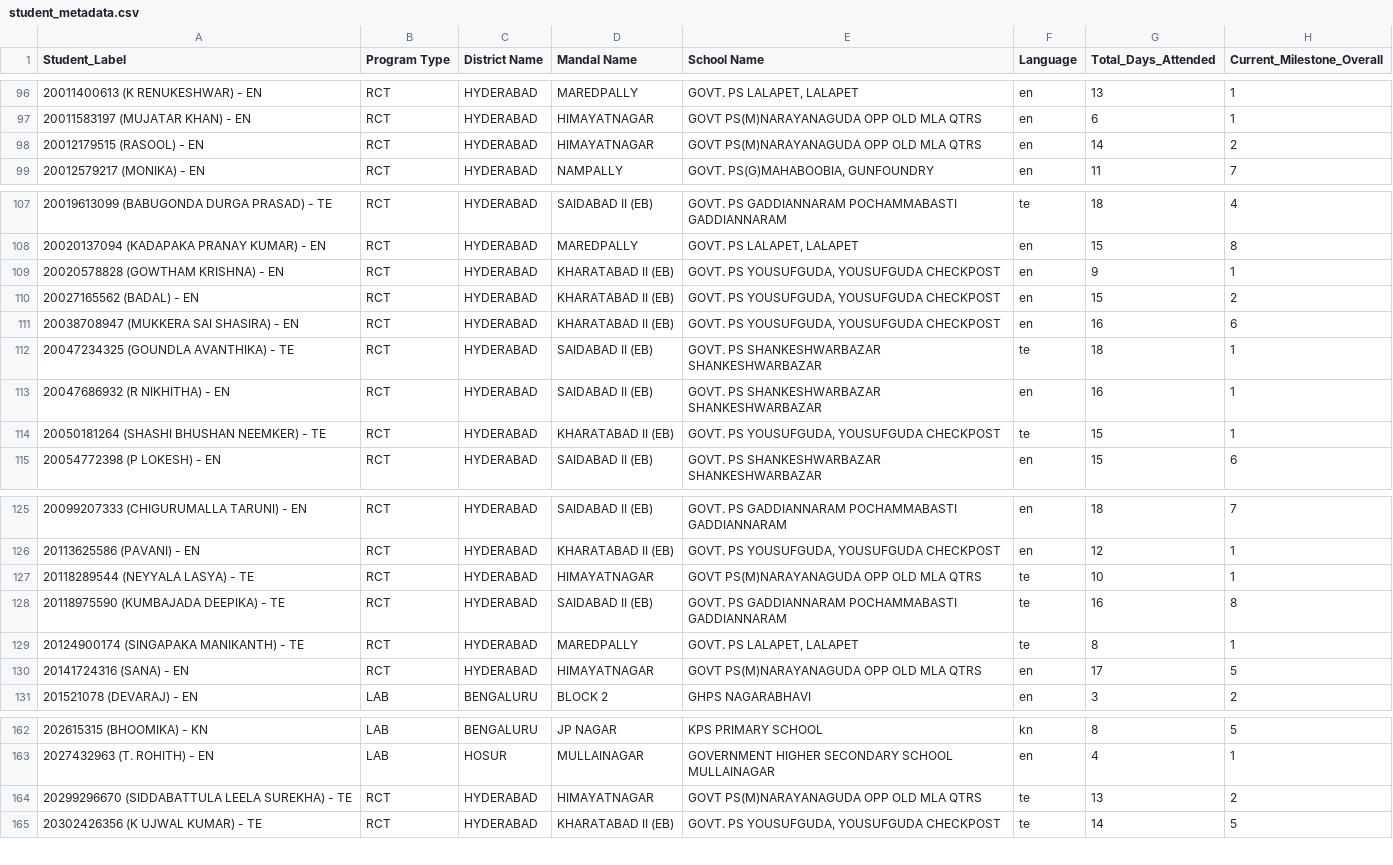
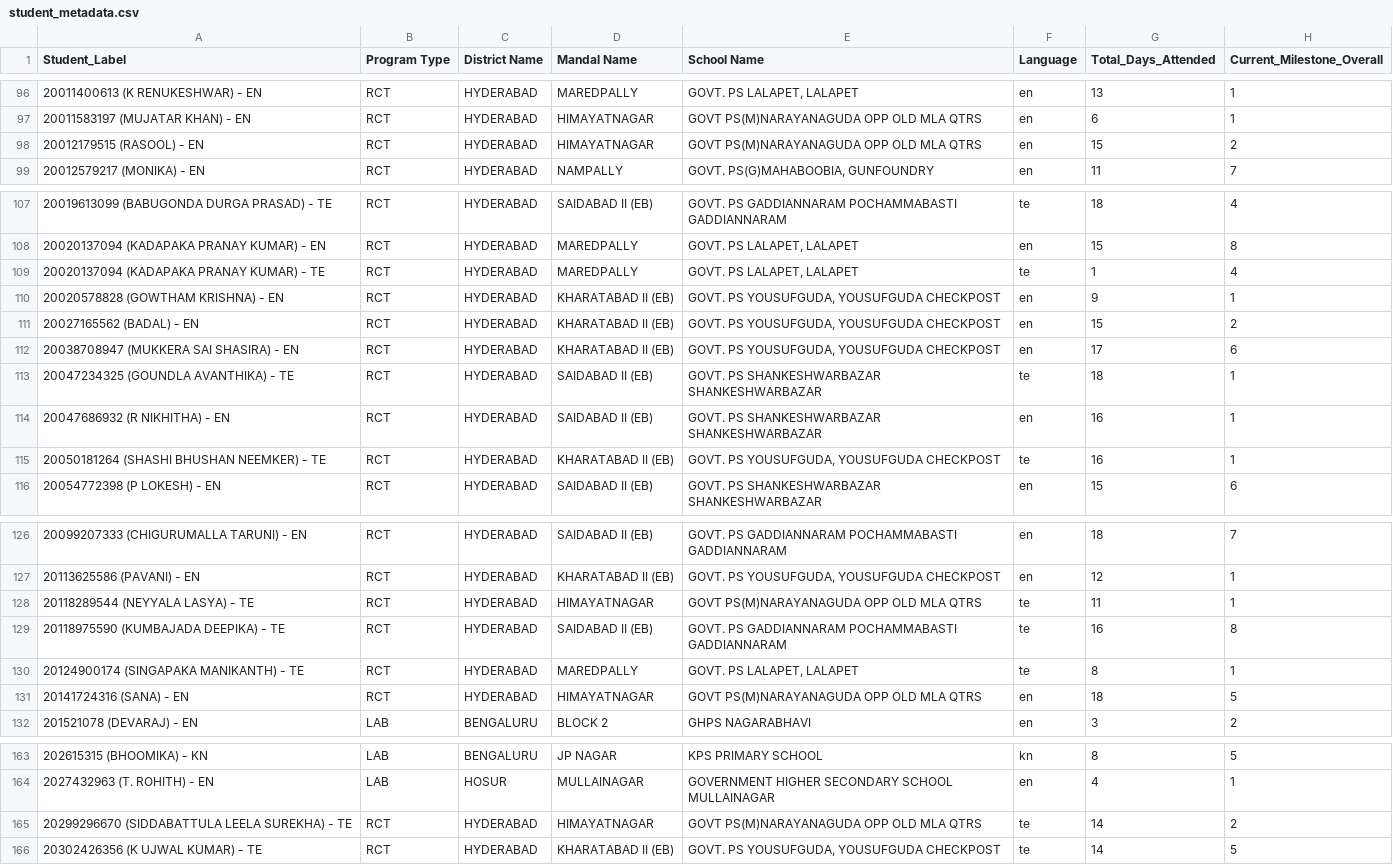
Before and after one commit to abhineetsingh10/internal-dashboard, a CSV file: student_metadata.csv, drawn as a sheet; only a part is shown, gaps mark what is left out.

```diff
--- a/student_metadata.csv
+++ b/student_metadata.csv
@@ -97,3 +97,3 @@ Student_Label,Program Type,District Name,Mandal Name,School Name,Language,Total_
 20011583197 (MUJATAR KHAN) - EN,RCT,HYDERABAD,HIMAYATNAGAR,GOVT  PS(M)NARAYANAGUDA  OPP OLD MLA QTRS,en,6,1
-20012179515 (RASOOL) - EN,RCT,HYDERABAD,HIMAYATNAGAR,GOVT  PS(M)NARAYANAGUDA  OPP OLD MLA QTRS,en,14,2
+20012179515 (RASOOL) - EN,RCT,HYDERABAD,HIMAYATNAGAR,GOVT  PS(M)NARAYANAGUDA  OPP OLD MLA QTRS,en,15,2
 20012579217 (MONIKA) - EN,RCT,HYDERABAD,NAMPALLY,"GOVT. PS(G)MAHABOOBIA, GUNFOUNDRY",en,11,7
@@ -108,8 +108,9 @@ Student_Label,Program Type,District Name,Mandal Name,School Name,Language,Total_
 20020137094 (KADAPAKA PRANAY KUMAR) - EN,RCT,HYDERABAD,MAREDPALLY,"GOVT. PS LALAPET, LALAPET",en,15,8
+20020137094 (KADAPAKA PRANAY KUMAR) - TE,RCT,HYDERABAD,MAREDPALLY,"GOVT. PS LALAPET, LALAPET",te,1,4
 20020578828 (GOWTHAM KRISHNA) - EN,RCT,HYDERABAD,KHARATABAD II (EB),"GOVT. PS YOUSUFGUDA, YOUSUFGUDA CHECKPOST",en,9,1
 20027165562 (BADAL) - EN,RCT,HYDERABAD,KHARATABAD II (EB),"GOVT. PS YOUSUFGUDA, YOUSUFGUDA CHECKPOST",en,15,2
-20038708947 (MUKKERA SAI SHASIRA) - EN,RCT,HYDERABAD,KHARATABAD II (EB),"GOVT. PS YOUSUFGUDA, YOUSUFGUDA CHECKPOST",en,16,6
+20038708947 (MUKKERA SAI SHASIRA) - EN,RCT,HYDERABAD,KHARATABAD II (EB),"GOVT. PS YOUSUFGUDA, YOUSUFGUDA CHECKPOST",en,17,6
 20047234325 (GOUNDLA AVANTHIKA) - TE,RCT,HYDERABAD,SAIDABAD II (EB),GOVT. PS SHANKESHWARBAZAR SHANKESHWARBAZAR,te,18,1
 20047686932 (R NIKHITHA) - EN,RCT,HYDERABAD,SAIDABAD II (EB),GOVT. PS SHANKESHWARBAZAR SHANKESHWARBAZAR,en,16,1
-20050181264 (SHASHI BHUSHAN NEEMKER) - TE,RCT,HYDERABAD,KHARATABAD II (EB),"GOVT. PS YOUSUFGUDA, YOUSUFGUDA CHECKPOST",te,15,1
+20050181264 (SHASHI BHUSHAN NEEMKER) - TE,RCT,HYDERABAD,KHARATABAD II (EB),"GOVT. PS YOUSUFGUDA, YOUSUFGUDA CHECKPOST",te,16,1
 20054772398 (P LOKESH) - EN,RCT,HYDERABAD,SAIDABAD II (EB),GOVT. PS SHANKESHWARBAZAR SHANKESHWARBAZAR,en,15,6
@@ -126,6 +127,6 @@ Student_Label,Program Type,District Name,Mandal Name,School Name,Language,Total_
 20113625586 (PAVANI) - EN,RCT,HYDERABAD,KHARATABAD II (EB),"GOVT. PS YOUSUFGUDA, YOUSUFGUDA CHECKPOST",en,12,1
-20118289544 (NEYYALA LASYA) - TE,RCT,HYDERABAD,HIMAYATNAGAR,GOVT  PS(M)NARAYANAGUDA  OPP OLD MLA QTRS,te,10,1
+20118289544 (NEYYALA LASYA) - TE,RCT,HYDERABAD,HIMAYATNAGAR,GOVT  PS(M)NARAYANAGUDA  OPP OLD MLA QTRS,te,11,1
 20118975590 (KUMBAJADA DEEPIKA) - TE,RCT,HYDERABAD,SAIDABAD II (EB),GOVT. PS GADDIANNARAM POCHAMMABASTI GADDIANNARAM,te,16,8
 20124900174 (SINGAPAKA MANIKANTH) - TE,RCT,HYDERABAD,MAREDPALLY,"GOVT. PS LALAPET, LALAPET",te,8,1
-20141724316 (SANA) - EN,RCT,HYDERABAD,HIMAYATNAGAR,GOVT  PS(M)NARAYANAGUDA  OPP OLD MLA QTRS,en,17,5
+20141724316 (SANA) - EN,RCT,HYDERABAD,HIMAYATNAGAR,GOVT  PS(M)NARAYANAGUDA  OPP OLD MLA QTRS,en,18,5
 201521078 (DEVARAJ) - EN,LAB,BENGALURU,BLOCK 2,GHPS NAGARABHAVI,en,3,2
@@ -163,3 +164,3 @@ Student_Label,Program Type,District Name,Mandal Name,School Name,Language,Total_
 2027432963 (T. ROHITH) - EN,LAB,HOSUR,MULLAINAGAR,GOVERNMENT HIGHER SECONDARY SCHOOL MULLAINAGAR,en,4,1
-20299296670 (SIDDABATTULA LEELA SUREKHA) - TE,RCT,HYDERABAD,HIMAYATNAGAR,GOVT  PS(M)NARAYANAGUDA  OPP OLD MLA QTRS,te,13,2
+20299296670 (SIDDABATTULA LEELA SUREKHA) - TE,RCT,HYDERABAD,HIMAYATNAGAR,GOVT  PS(M)NARAYANAGUDA  OPP OLD MLA QTRS,te,14,2
 20302426356 (K UJWAL KUMAR) - TE,RCT,HYDERABAD,KHARATABAD II (EB),"GOVT. PS YOUSUFGUDA, YOUSUFGUDA CHECKPOST",te,14,5
```
Also changed, not shown: student_milestone_summary.csv, 1 other file.
